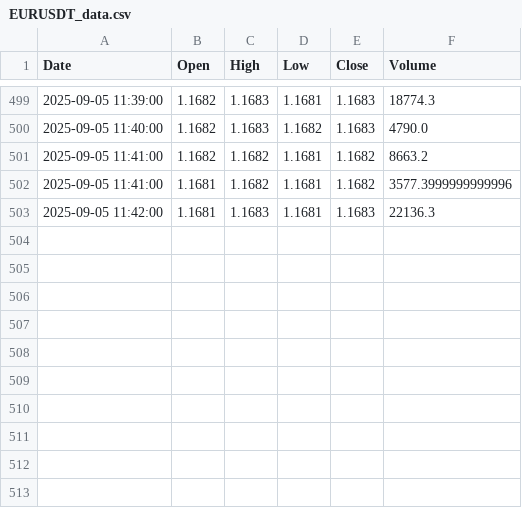
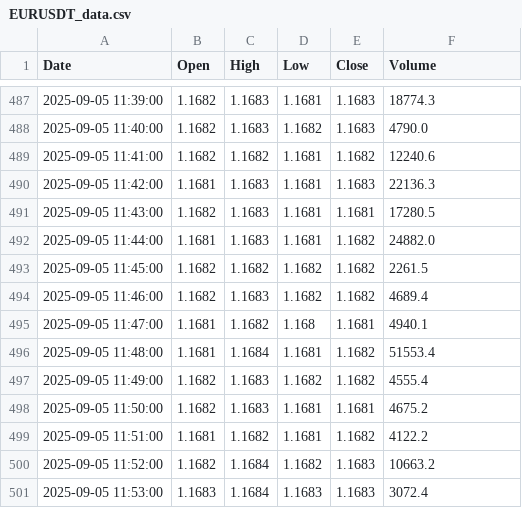
Before and after one commit to jadelmag/forex-trader-bot, a CSV file: trading_view/trade_view_csv/EURUSDT_data.csv, drawn as a sheet; only a part is shown, gaps mark what is left out; the diff covers the shown part only.

```diff
--- a/trading_view/trade_view_csv/EURUSDT_data.csv
+++ b/trading_view/trade_view_csv/EURUSDT_data.csv
@@ -500,4 +488,14 @@ Date,Open,High,Low,Close,Volume
 2025-09-05 11:40:00,1.1682,1.1683,1.1682,1.1683,4790.0
-2025-09-05 11:41:00,1.1682,1.1682,1.1681,1.1682,8663.2
-2025-09-05 11:41:00,1.1681,1.1682,1.1681,1.1682,3577.3999999999996
+2025-09-05 11:41:00,1.1682,1.1682,1.1681,1.1682,12240.6
 2025-09-05 11:42:00,1.1681,1.1683,1.1681,1.1683,22136.3
+2025-09-05 11:43:00,1.1682,1.1683,1.1681,1.1681,17280.5
+2025-09-05 11:44:00,1.1681,1.1683,1.1681,1.1682,24882.0
+2025-09-05 11:45:00,1.1682,1.1682,1.1682,1.1682,2261.5
+2025-09-05 11:46:00,1.1682,1.1683,1.1682,1.1682,4689.4
+2025-09-05 11:47:00,1.1681,1.1682,1.168,1.1681,4940.1
+2025-09-05 11:48:00,1.1681,1.1684,1.1681,1.1682,51553.4
+2025-09-05 11:49:00,1.1682,1.1683,1.1682,1.1682,4555.4
+2025-09-05 11:50:00,1.1682,1.1683,1.1681,1.1681,4675.2
+2025-09-05 11:51:00,1.1681,1.1682,1.1681,1.1682,4122.2
+2025-09-05 11:52:00,1.1682,1.1684,1.1682,1.1683,10663.2
+2025-09-05 11:53:00,1.1683,1.1684,1.1683,1.1683,3072.4
```
Also changed, not shown: 12 removed rows elsewhere in this file, 2 other files.
